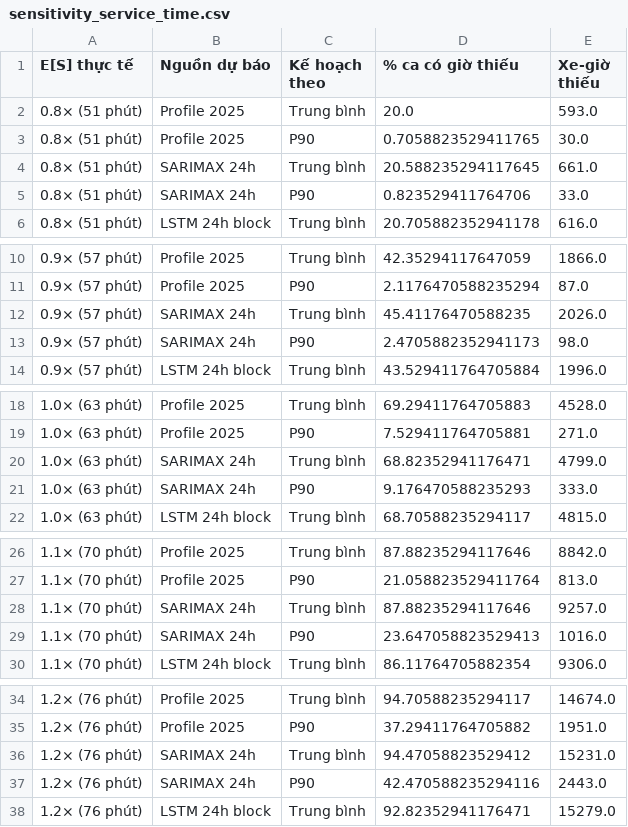
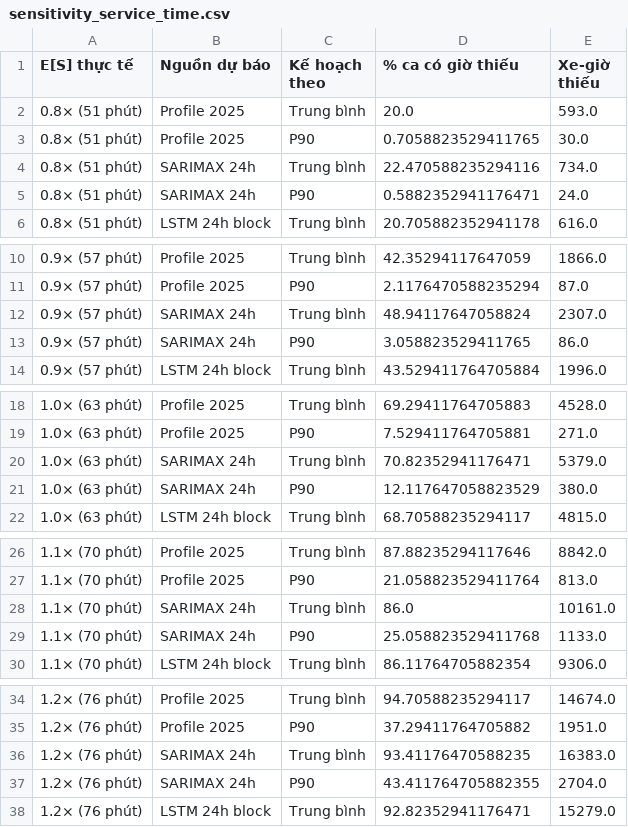
Before and after one commit to Charlotte4306/ems-forecast, a CSV file: outputs/queuing/sensitivity_service_time.csv, drawn as a sheet; only a part is shown, gaps mark what is left out.

```diff
--- a/outputs/queuing/sensitivity_service_time.csv
+++ b/outputs/queuing/sensitivity_service_time.csv
@@ -3,4 +3,4 @@ E[S] thực tế,Nguồn dự báo,Kế hoạch theo,% ca có giờ thiếu,Xe-g
 0.8× (51 phút),Profile 2025,P90,0.7058823529411765,30.0
-0.8× (51 phút),SARIMAX 24h,Trung bình,20.588235294117645,661.0
-0.8× (51 phút),SARIMAX 24h,P90,0.823529411764706,33.0
+0.8× (51 phút),SARIMAX 24h,Trung bình,22.470588235294116,734.0
+0.8× (51 phút),SARIMAX 24h,P90,0.5882352941176471,24.0
 0.8× (51 phút),LSTM 24h block,Trung bình,20.705882352941178,616.0
@@ -11,4 +11,4 @@ E[S] thực tế,Nguồn dự báo,Kế hoạch theo,% ca có giờ thiếu,Xe-g
 0.9× (57 phút),Profile 2025,P90,2.1176470588235294,87.0
-0.9× (57 phút),SARIMAX 24h,Trung bình,45.41176470588235,2026.0
-0.9× (57 phút),SARIMAX 24h,P90,2.4705882352941173,98.0
+0.9× (57 phút),SARIMAX 24h,Trung bình,48.94117647058824,2307.0
+0.9× (57 phút),SARIMAX 24h,P90,3.058823529411765,86.0
 0.9× (57 phút),LSTM 24h block,Trung bình,43.529411764705884,1996.0
@@ -19,4 +19,4 @@ E[S] thực tế,Nguồn dự báo,Kế hoạch theo,% ca có giờ thiếu,Xe-g
 1.0× (63 phút),Profile 2025,P90,7.529411764705881,271.0
-1.0× (63 phút),SARIMAX 24h,Trung bình,68.82352941176471,4799.0
-1.0× (63 phút),SARIMAX 24h,P90,9.176470588235293,333.0
+1.0× (63 phút),SARIMAX 24h,Trung bình,70.82352941176471,5379.0
+1.0× (63 phút),SARIMAX 24h,P90,12.117647058823529,380.0
 1.0× (63 phút),LSTM 24h block,Trung bình,68.70588235294117,4815.0
@@ -27,4 +27,4 @@ E[S] thực tế,Nguồn dự báo,Kế hoạch theo,% ca có giờ thiếu,Xe-g
 1.1× (70 phút),Profile 2025,P90,21.058823529411764,813.0
-1.1× (70 phút),SARIMAX 24h,Trung bình,87.88235294117646,9257.0
-1.1× (70 phút),SARIMAX 24h,P90,23.647058823529413,1016.0
+1.1× (70 phút),SARIMAX 24h,Trung bình,86.0,10161.0
+1.1× (70 phút),SARIMAX 24h,P90,25.058823529411768,1133.0
 1.1× (70 phút),LSTM 24h block,Trung bình,86.11764705882354,9306.0
@@ -35,4 +35,4 @@ E[S] thực tế,Nguồn dự báo,Kế hoạch theo,% ca có giờ thiếu,Xe-g
 1.2× (76 phút),Profile 2025,P90,37.29411764705882,1951.0
-1.2× (76 phút),SARIMAX 24h,Trung bình,94.47058823529412,15231.0
-1.2× (76 phút),SARIMAX 24h,P90,42.470588235294116,2443.0
+1.2× (76 phút),SARIMAX 24h,Trung bình,93.41176470588235,16383.0
+1.2× (76 phút),SARIMAX 24h,P90,43.411764705882355,2704.0
 1.2× (76 phút),LSTM 24h block,Trung bình,92.82352941176471,15279.0
```
Also changed, not shown: outputs/queuing/evaluation_hourly.csv, outputs/queuing/evaluation_quantiles.csv, 17 other files.
